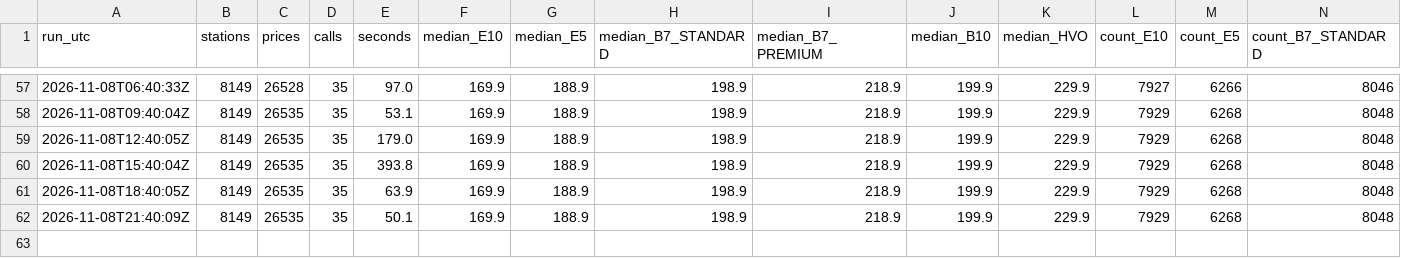
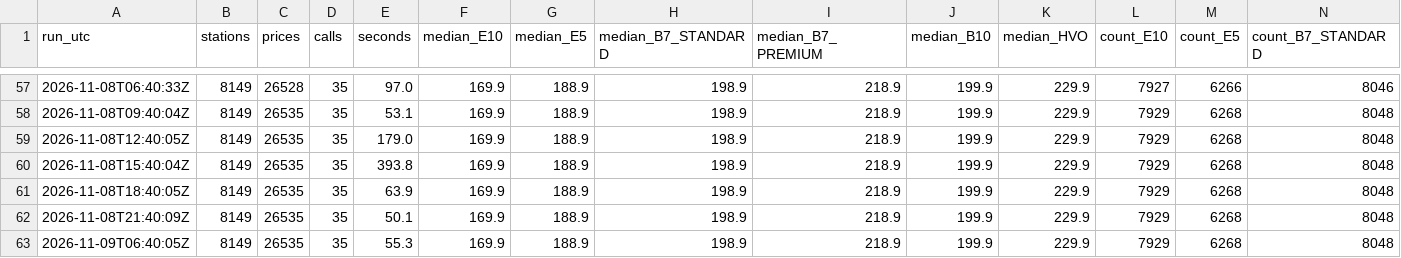
Before and after one commit to swhutchinson/uk-fuel-data, a CSV file: data/snapshots.csv, drawn as a sheet; only a part is shown, gaps mark what is left out; rows hold the shown columns only; the diff names each change by its address in the sheet, - before the commit and + after, or states it on an @@ line.

```diff
--- a/data/snapshots.csv
+++ b/data/snapshots.csv
+row 63: 2026-11-09T06:40:05Z | 8149 | 26535 | 35 | 55.3 | 169.9 | 188.9 | 198.9 | 218.9 | 199.9 | 229.9 | 7929 | 6268 | 8048
```
Also changed, not shown: data/daily_region.csv, 2 other files.
